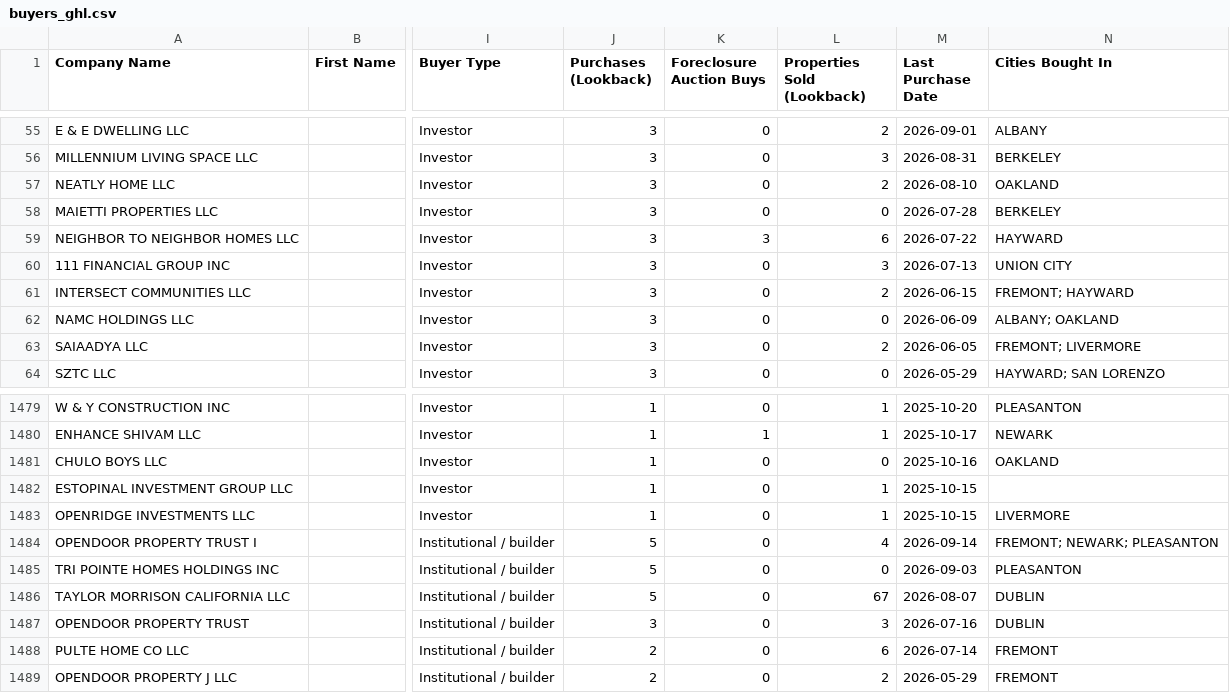
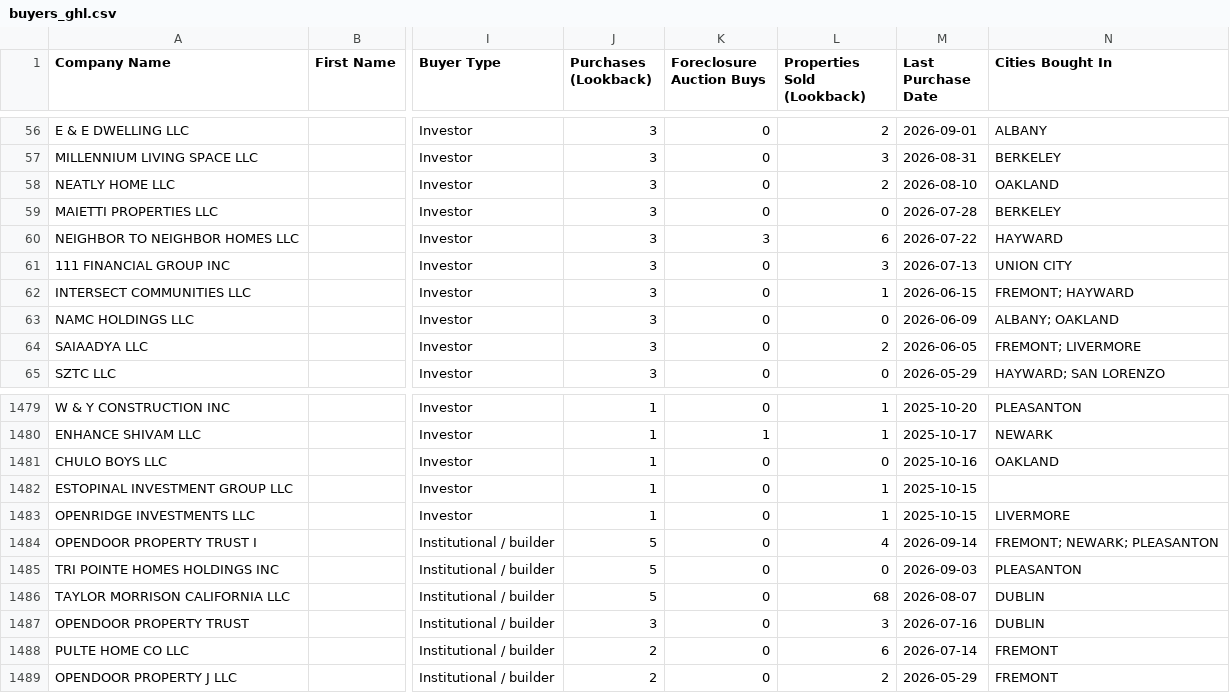
Before and after one commit to mralexdm/AlamedaCounty_Intel, a CSV file: dashboard/buyers_ghl.csv, drawn as a sheet; only a part is shown, gaps mark what is left out; addresses are those after the commit; the diff covers the shown part only; the diff names each change by its address in the sheet, - before the commit and + after, or states it on an @@ line.

```diff
--- a/dashboard/buyers_ghl.csv
+++ b/dashboard/buyers_ghl.csv
-L62 (Properties Sold (Lookback)): 2
+L62 (Properties Sold (Lookback)): 1
-L1486 (Properties Sold (Lookback)): 67
+L1486 (Properties Sold (Lookback)): 68
```
Also changed, not shown: 4 added rows, 4 removed rows and 20 edited cells elsewhere in this file, data/buyers_ghl.csv, 11 other files.
